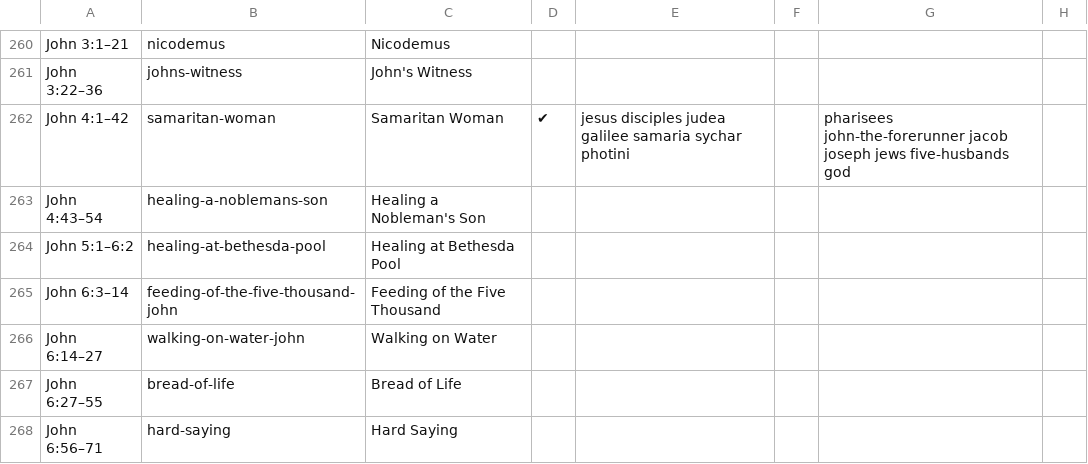
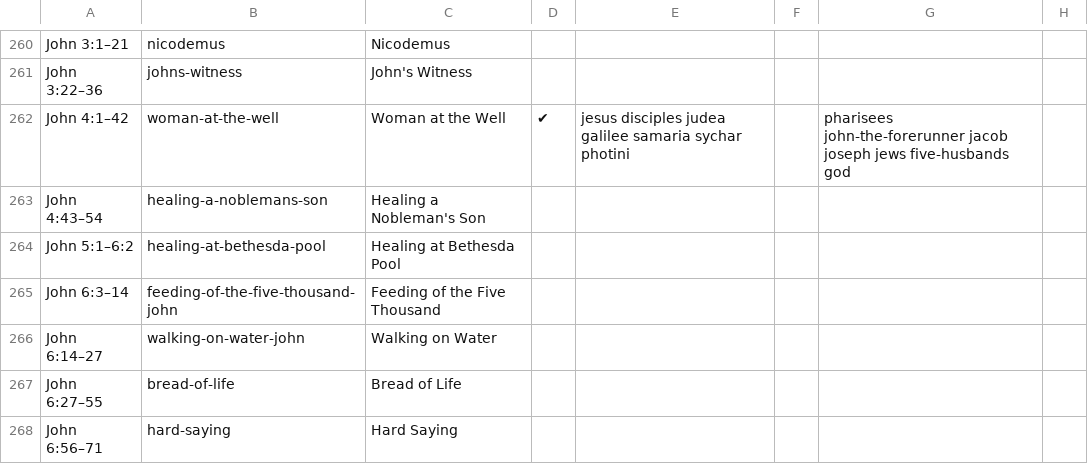
Before and after one commit to gospeldesk/www.gospeldesk.org, a CSV file: src/characters.csv, drawn as a sheet; only a part is shown, gaps mark what is left out.

```diff
--- a/src/characters.csv
+++ b/src/characters.csv
@@ -262,3 +262,3 @@ John 3:1–21,nicodemus,Nicodemus,,,,,
 John 3:22–36,johns-witness,John's Witness,,,,,
-John 4:1–42,samaritan-woman,Samaritan Woman,✔,jesus disciples judea galilee samaria sychar photini,,pharisees john-the-forerunner jacob joseph jews five-husbands god,
+John 4:1–42,woman-at-the-well,Woman at the Well,✔,jesus disciples judea galilee samaria sychar photini,,pharisees john-the-forerunner jacob joseph jews five-husbands god,
 John 4:43–54,healing-a-noblemans-son,Healing a Nobleman's Son,,,,,
```
Also changed, not shown: 1 other file.
